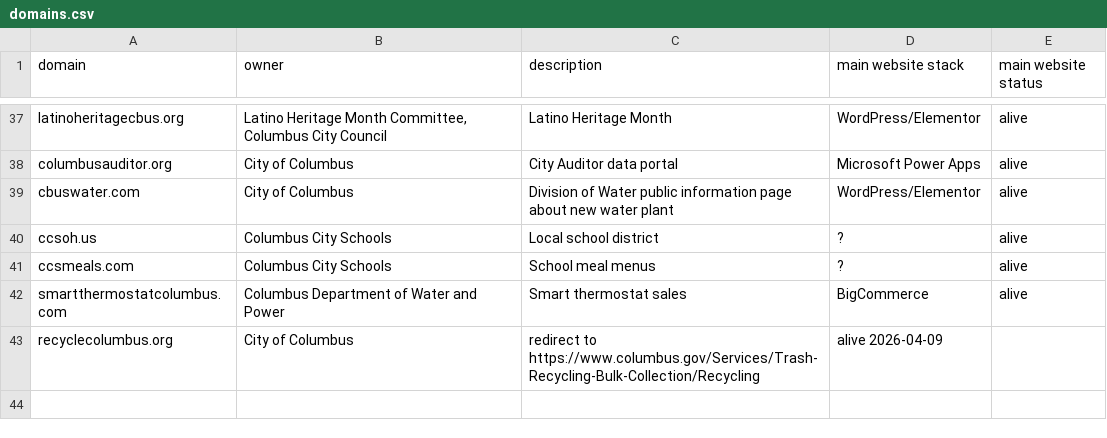
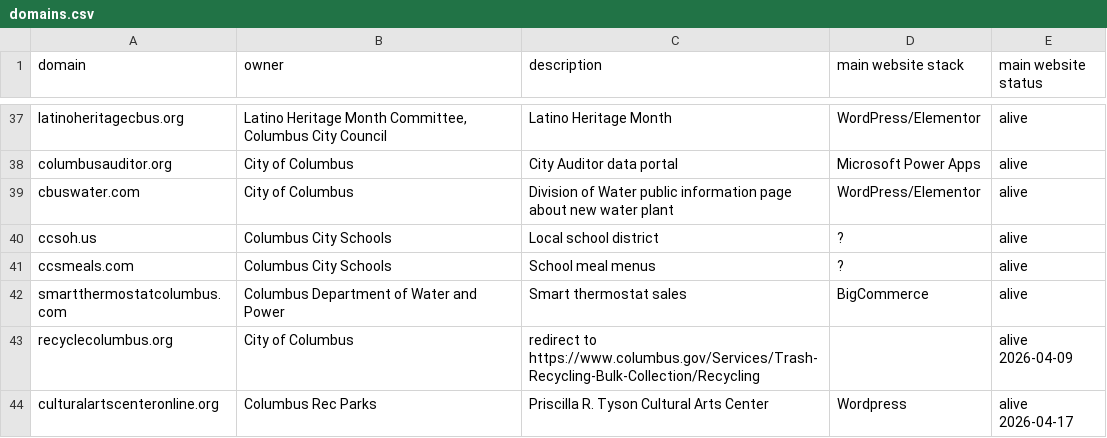
Before and after one commit to benlk/columbus-gov-websites, a CSV file: domains.csv, drawn as a sheet; only a part is shown, gaps mark what is left out.

Commit message:
Add culturalartscenteronline.org

```diff
--- a/domains.csv
+++ b/domains.csv
@@ -42,2 +42,3 @@ ccsmeals.com,"Columbus City Schools","School meal menus","?","alive"
 smartthermostatcolumbus.com,"Columbus Department of Water and Power","Smart thermostat sales","BigCommerce","alive"
-recyclecolumbus.org,"City of Columbus","redirect to https://www.columbus.gov/Services/Trash-Recycling-Bulk-Collection/Recycling","alive 2026-04-09"
+recyclecolumbus.org,"City of Columbus","redirect to https://www.columbus.gov/Services/Trash-Recycling-Bulk-Collection/Recycling","","alive 2026-04-09"
+culturalartscenteronline.org,"Columbus Rec Parks","Priscilla R. Tyson Cultural Arts Center","Wordpress","alive 2026-04-17"
```
